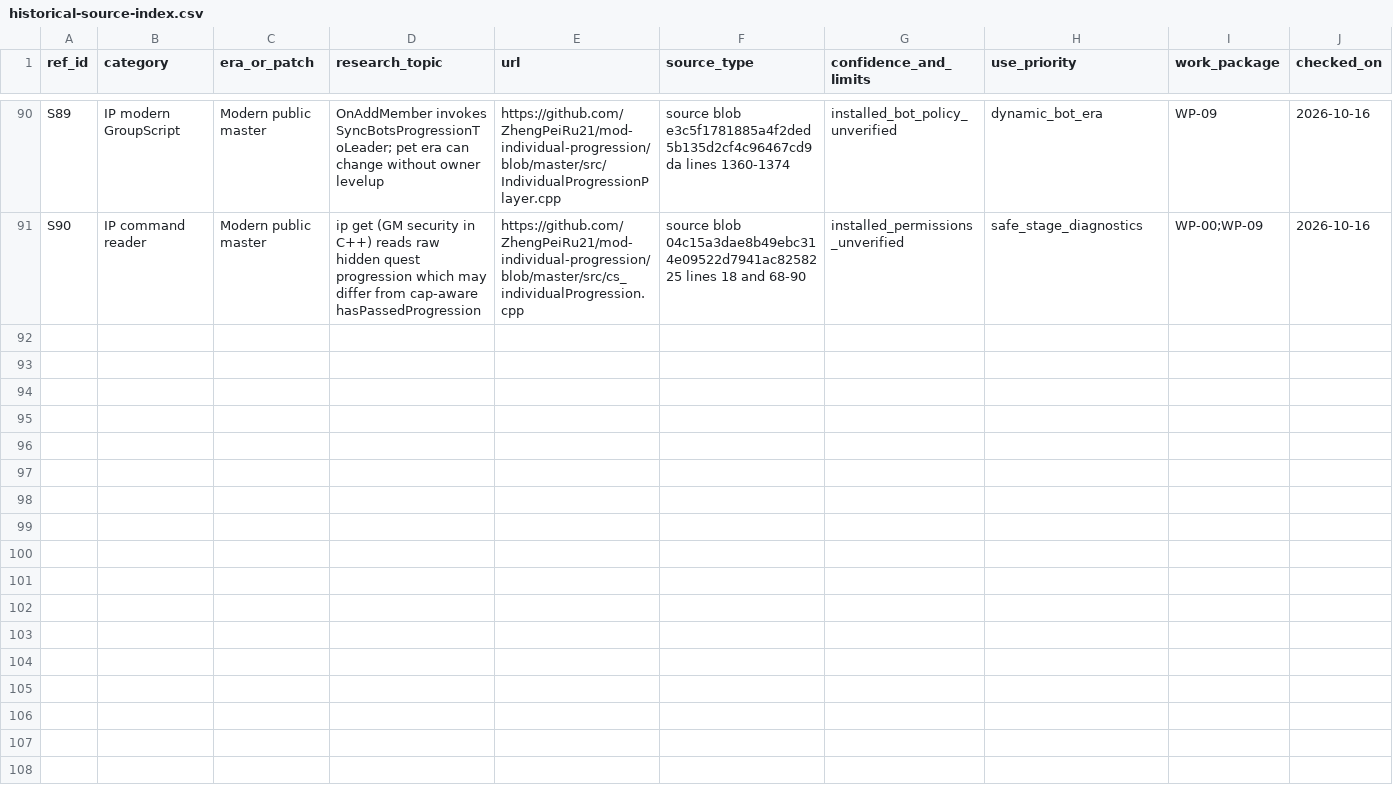
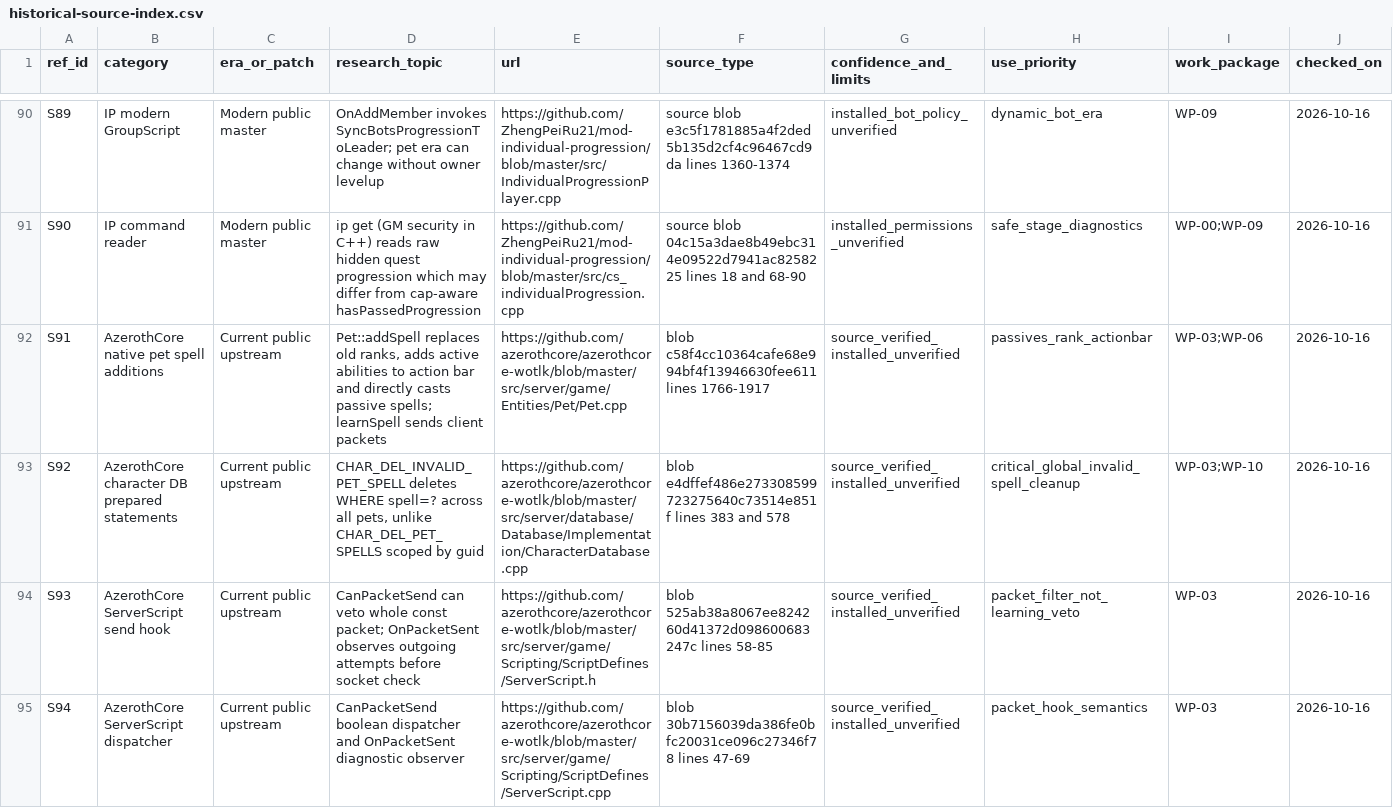
Before and after one commit to CosmicCuddle/Mod-Naxxramas-Hunter-Pets, a CSV file: data/reference/historical-source-index.csv, drawn as a sheet; only a part is shown, gaps mark what is left out; rows hold the shown columns only; the diff covers the shown part only; the diff names each change by its address in the sheet, - before the commit and + after, or states it on an @@ line.

Commit message:
research: index seven pet spell/passive/packet/global cleanup sources

```diff
--- a/data/reference/historical-source-index.csv
+++ b/data/reference/historical-source-index.csv
+row 92: S91 | AzerothCore native pet spell additions | Current public upstream | Pet::addSpell replaces old ranks, adds active abilities to action bar and directly casts passive spells; learnSpell sends client packets | https://github.com/azerothcore/azerothcore-wotlk/blob/master/src/server/game/Entities/Pet/Pet.cpp | blob c58f4cc10364cafe68e994bf4f13946630fee611 lines 1766-1917 | source_verified_installed_unverified | passives_rank_actionbar | WP-03;WP-06 | 2026-10-16
+row 93: S92 | AzerothCore character DB prepared statements | Current public upstream | CHAR_DEL_INVALID_PET_SPELL deletes WHERE spell=? across all pets, unlike CHAR_DEL_PET_SPELLS scoped by guid | https://github.com/azerothcore/azerothcore-wotlk/blob/master/src/server/database/Database/Implementation/CharacterDatabase.cpp | blob e4dffef486e273308599723275640c73514e851f lines 383 and 578 | source_verified_installed_unverified | critical_global_invalid_spell_cleanup | WP-03;WP-10 | 2026-10-16
+row 94: S93 | AzerothCore ServerScript send hook | Current public upstream | CanPacketSend can veto whole const packet; OnPacketSent observes outgoing attempts before socket check | https://github.com/azerothcore/azerothcore-wotlk/blob/master/src/server/game/Scripting/ScriptDefines/ServerScript.h | blob 525ab38a8067ee824260d41372d098600683247c lines 58-85 | source_verified_installed_unverified | packet_filter_not_learning_veto | WP-03 | 2026-10-16
+row 95: S94 | AzerothCore ServerScript dispatcher | Current public upstream | CanPacketSend boolean dispatcher and OnPacketSent diagnostic observer | https://github.com/azerothcore/azerothcore-wotlk/blob/master/src/server/game/Scripting/ScriptDefines/ServerScript.cpp | blob 30b7156039da386fe0bfc20031ce096c27346f78 lines 47-69 | source_verified_installed_unverified | packet_hook_semantics | WP-03 | 2026-10-16
```
Also changed, not shown: 3 added rows elsewhere in this file.
